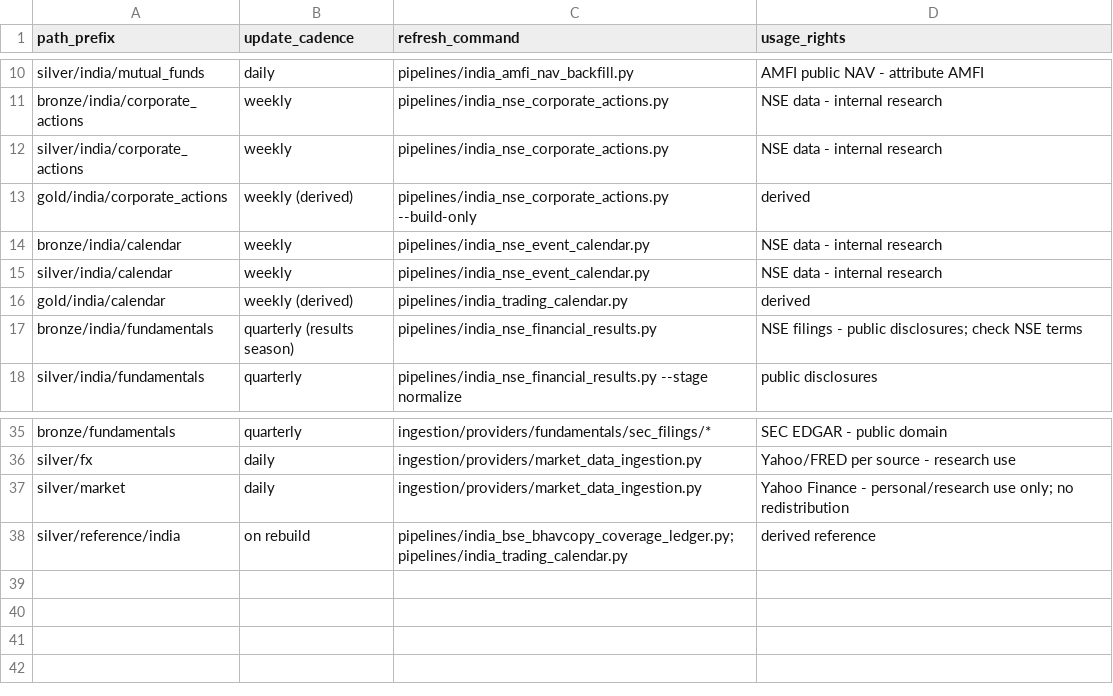
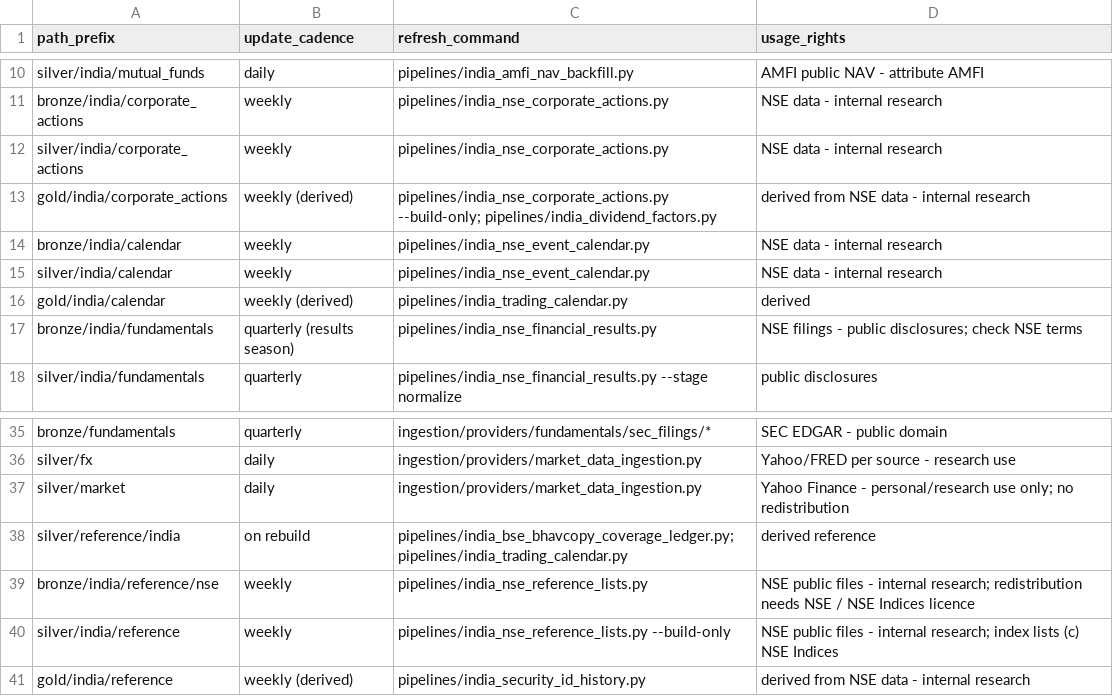
Before and after one commit to somdevsheel/Quantera, a CSV file: reference/dataset_cadence.csv, drawn as a sheet; only a part is shown, gaps mark what is left out.

```diff
--- a/reference/dataset_cadence.csv
+++ b/reference/dataset_cadence.csv
@@ -12,3 +12,3 @@ bronze/india/corporate_actions,weekly,pipelines/india_nse_corporate_actions.py,N
 silver/india/corporate_actions,weekly,pipelines/india_nse_corporate_actions.py,NSE data - internal research
-gold/india/corporate_actions,weekly (derived),pipelines/india_nse_corporate_actions.py --build-only,derived
+gold/india/corporate_actions,weekly (derived),pipelines/india_nse_corporate_actions.py --build-only; pipelines/india_dividend_factors.py,derived from NSE data - internal research
 bronze/india/calendar,weekly,pipelines/india_nse_event_calendar.py,NSE data - internal research
@@ -38 +38,4 @@ silver/market,daily,ingestion/providers/market_data_ingestion.py,Yahoo Finance -
 silver/reference/india,on rebuild,pipelines/india_bse_bhavcopy_coverage_ledger.py; pipelines/india_trading_calendar.py,derived reference
+bronze/india/reference/nse,weekly,pipelines/india_nse_reference_lists.py,NSE public files - internal research; redistribution needs NSE / NSE Indices licence
+silver/india/reference,weekly,pipelines/india_nse_reference_lists.py --build-only,NSE public files - internal research; index lists (c) NSE Indices
+gold/india/reference,weekly (derived),pipelines/india_security_id_history.py,derived from NSE data - internal research
```
Also changed, not shown: 20 other files.
